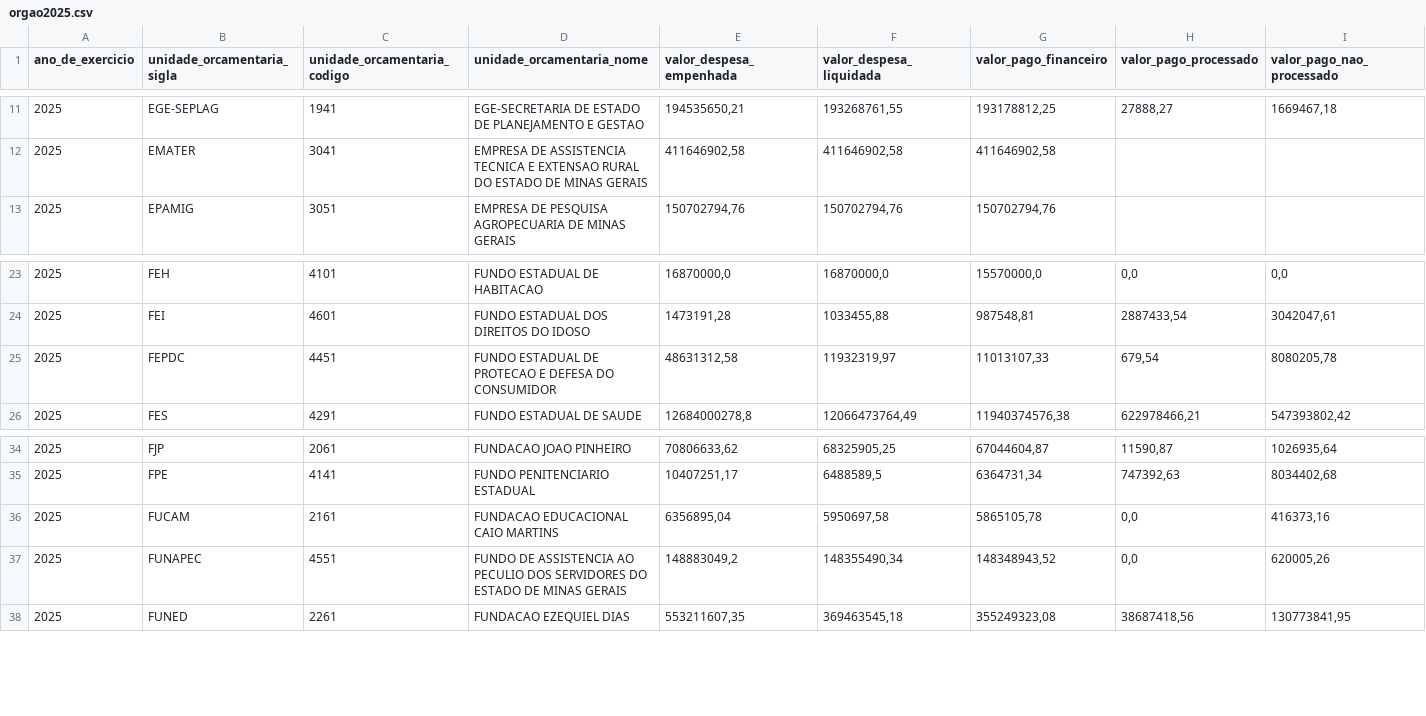
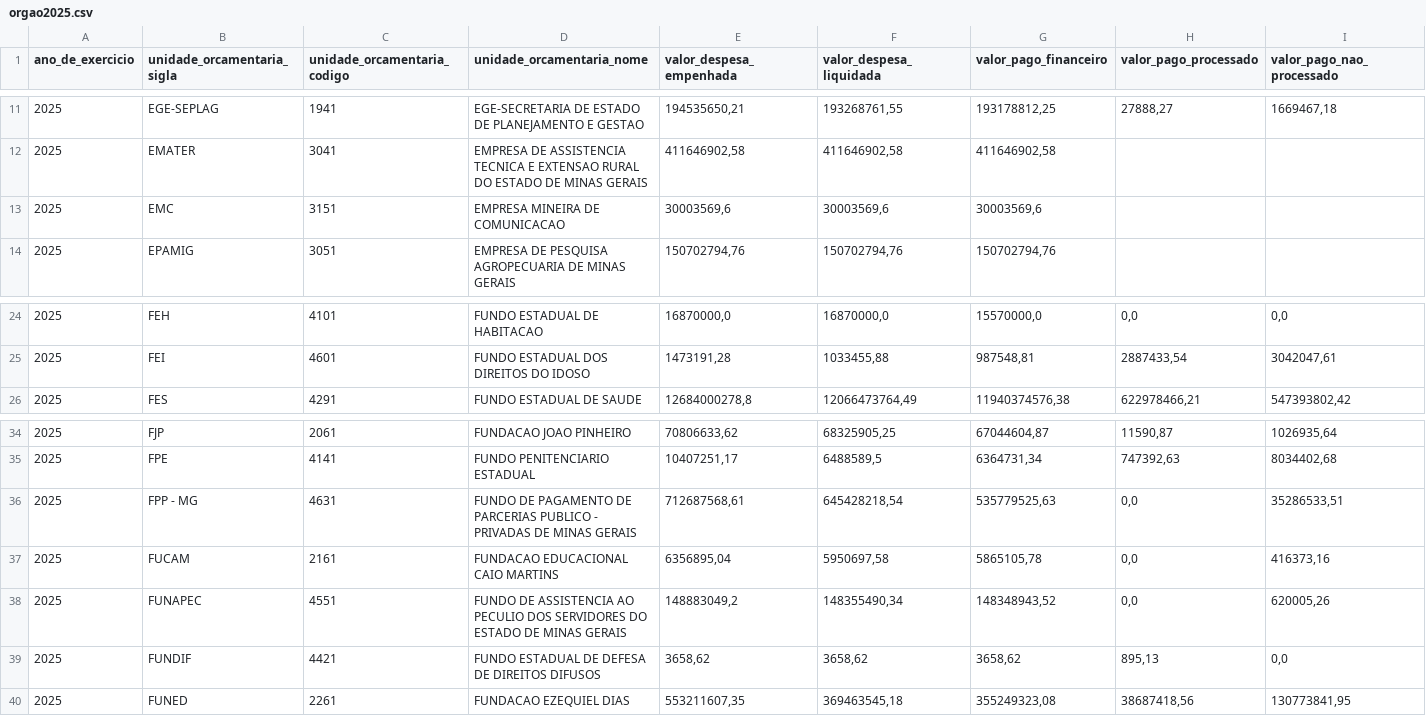
Before and after one commit to transparencia-mg/portal_despesa_empenho, a CSV file: dataset/data/orgao2025.csv, drawn as a sheet; only a part is shown, gaps mark what is left out; removed rows and columns are numbered as before the commit, all else as after; rows hold the shown columns only; the diff names each change by its address in the sheet, - before the commit and + after, or states it on an @@ line.

```diff
--- a/dataset/data/orgao2025.csv
+++ b/dataset/data/orgao2025.csv
+row 13: 2025 | EMC | 3151 | EMPRESA MINEIRA DE COMUNICACAO | 30003569,6 | 30003569,6 | 30003569,6
-row 25: 2025 | FEPDC | 4451 | FUNDO ESTADUAL DE PROTECAO E DEFESA DO CONSUMIDOR | 48631312,58 | 11932319,97 | 11013107,33 | 679,54 | 8080205,78
+row 36: 2025 | FPP - MG | 4631 | FUNDO DE PAGAMENTO DE PARCERIAS PUBLICO - PRIVADAS DE MINAS GERAIS | 712687568,61 | 645428218,54 | 535779525,63 | 0,0 | 35286533,51
+row 39: 2025 | FUNDIF | 4421 | FUNDO ESTADUAL DE DEFESA DE DIREITOS DIFUSOS | 3658,62 | 3658,62 | 3658,62 | 895,13 | 0,0
```
Also changed, not shown: dataset/data/orgao2022.csv, dataset/data/orgao2023.csv, 7 other files.
